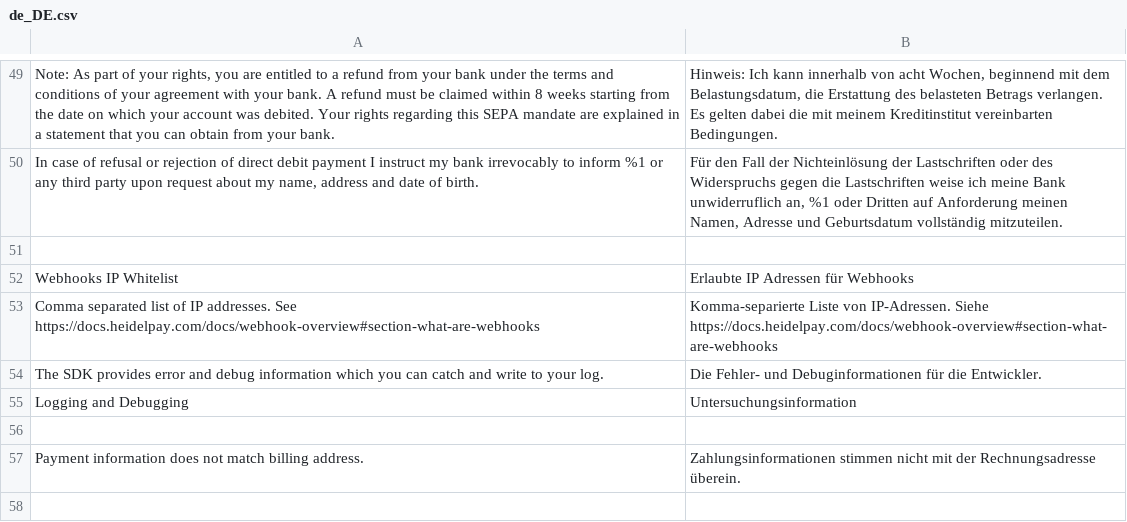
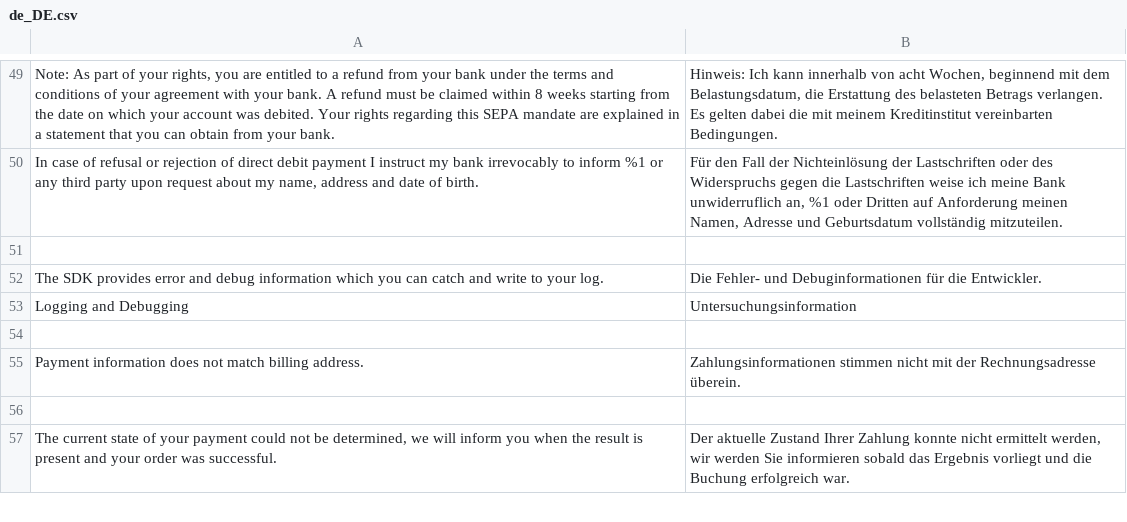
Before and after one commit to unzerdev/magento2, a CSV file: i18n/de_DE.csv, drawn as a sheet; only a part is shown, gaps mark what is left out; the shorter side is filled out with more unchanged rows.

Commit message:
[change] (MAGE2-271) Remove IP-Whitelisting.

```diff
--- a/i18n/de_DE.csv
+++ b/i18n/de_DE.csv
@@ -51,4 +51,2 @@
 
-"Webhooks IP Whitelist","Erlaubte IP Adressen für Webhooks"
-"Comma separated list of IP addresses. See https://docs.heidelpay.com/docs/webhook-overview#section-what-are-webhooks","Komma-separierte Liste von IP-Adressen. Siehe https://docs.heidelpay.com/docs/webhook-overview#section-what-are-webhooks"
 "The SDK provides error and debug information which you can catch and write to your log.","Die Fehler- und Debuginformationen für die Entwickler."
```
Also changed, not shown: i18n/en_US.csv, 5 other files.
